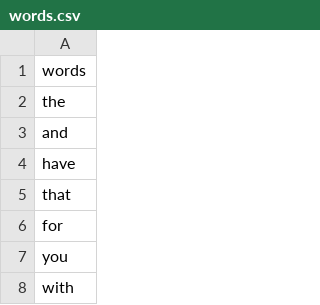
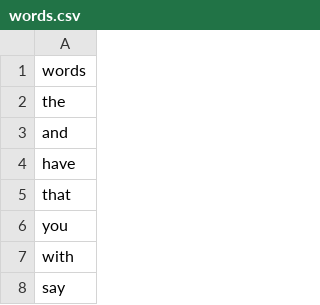
Before and after one commit to fnpratto/TP1-ArquitecturaDelSoftware, a CSV file: perf/load_testing/words.csv, drawn as a sheet; only a part is shown; the shorter side is filled out with more unchanged rows; the diff names each change by its address in the sheet, - before the commit and + after, or states it on an @@ line.

Commit message:
load and stress testing updated

```diff
--- a/perf/load_testing/words.csv
+++ b/perf/load_testing/words.csv
-row 6: for
```
Also changed, not shown: 14 other files.
